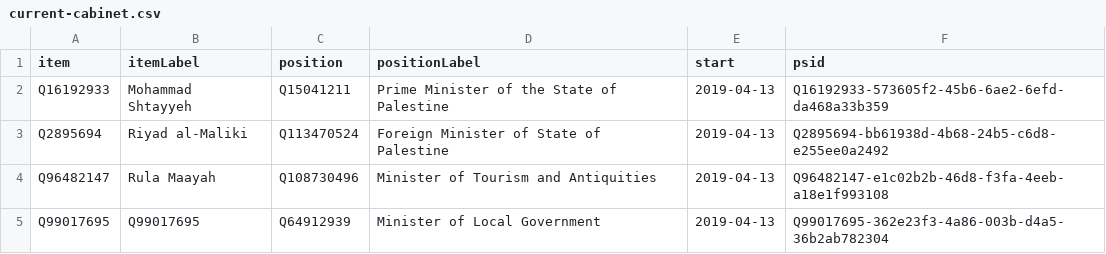
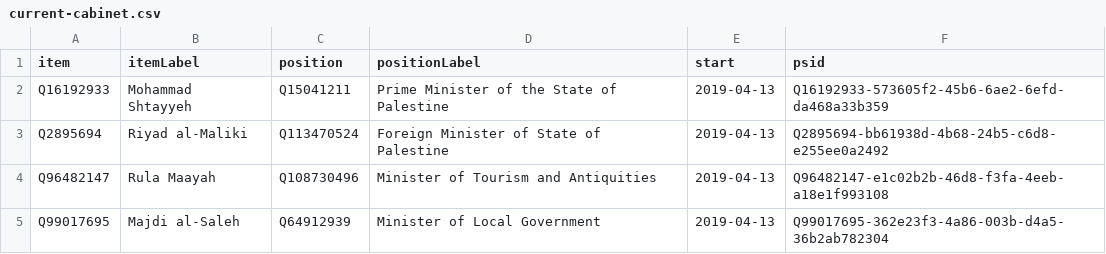
Before and after one commit to every-politician-scrapers/palestine, a CSV file: wikidata/results/current-cabinet.csv, drawn as a sheet.

```diff
--- a/wikidata/results/current-cabinet.csv
+++ b/wikidata/results/current-cabinet.csv
@@ -4,2 +4,2 @@ Q2895694,Riyad al-Maliki,Q113470524,Foreign Minister of State of Palestine,2019-
 Q96482147,Rula Maayah,Q108730496,Minister of Tourism and Antiquities,2019-04-13,Q96482147-e1c02b2b-46d8-f3fa-4eeb-a18e1f993108
-Q99017695,Q99017695,Q64912939,Minister of Local Government,2019-04-13,Q99017695-362e23f3-4a86-003b-d4a5-36b2ab782304
+Q99017695,Majdi al-Saleh,Q64912939,Minister of Local Government,2019-04-13,Q99017695-362e23f3-4a86-003b-d4a5-36b2ab782304
```
Also changed, not shown: wikidata/results/all-cabinets.csv, wikidata/results/missing-ambassadors.csv, 2 other files.
